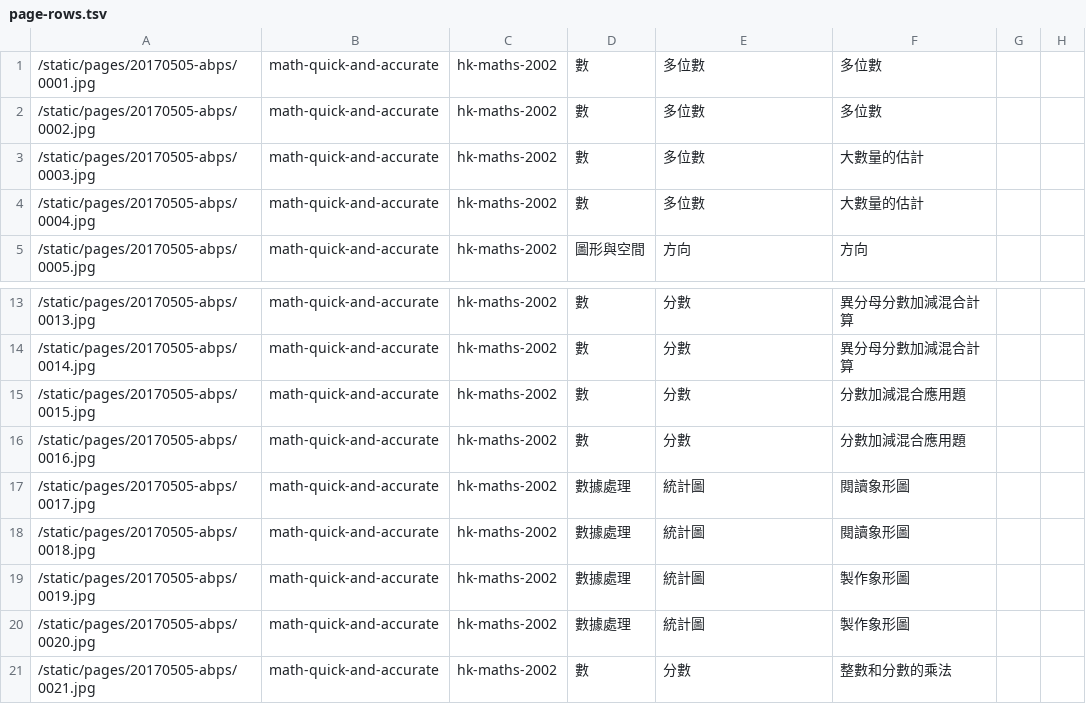
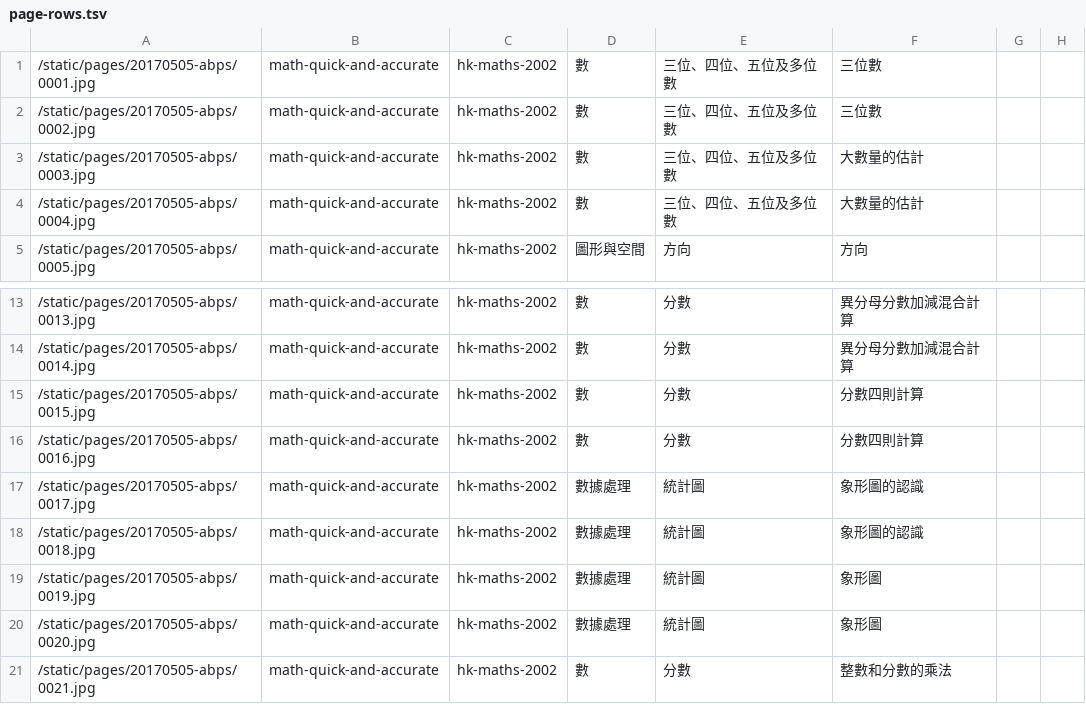
Before and after one commit to thomaswmleung/anyonebook, a TSV file: static/page-rows.tsv, drawn as a sheet; only a part is shown, gaps mark what is left out; the diff covers the shown part only; the diff names each change by its address in the sheet, - before the commit and + after, or states it on an @@ line.

```diff
--- a/static/page-rows.tsv
+++ b/static/page-rows.tsv
-E1:E4: 多位數
+E1:E4: 三位、四位、五位及多位數
-F1:F2: 多位數
+F1:F2: 三位數
-F15:F16: 分數加減混合應用題
+F15:F16: 分數四則計算
-F17:F18: 閱讀象形圖
+F17:F18: 象形圖的認識
-F19:F20: 製作象形圖
+F19:F20: 象形圖
```
Also changed, not shown: 2 added rows and 60 edited cells elsewhere in this file, 40 other files.
